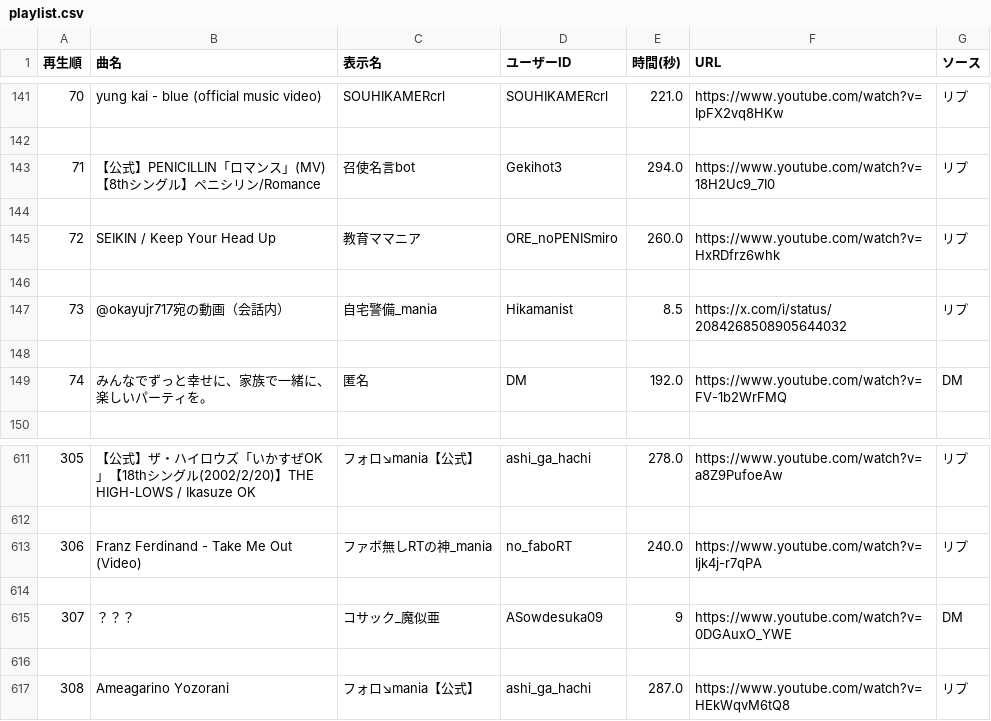
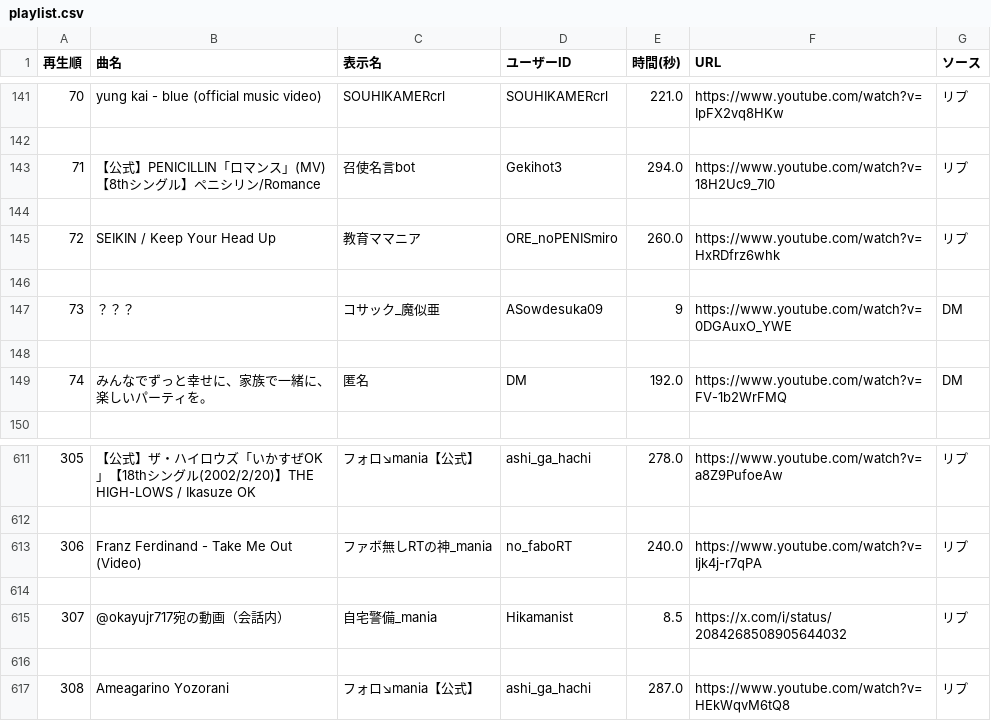
Before and after one commit to maebahesioru/sunsun, a CSV file: public/data/playlist.csv, drawn as a sheet; only a part is shown, gaps mark what is left out; removed rows and columns are numbered as before the commit, all else as after; the diff names each change by its address in the sheet, - before the commit and + after, or states it on an @@ line.

```diff
--- a/public/data/playlist.csv
+++ b/public/data/playlist.csv
-row 147: 73 | @okayujr717宛の動画（会話内） | 自宅警備_mania | Hikamanist | 8.5 | https://x.com/i/status/2084268508905644032 | リプ
+row 147: 73 | ？？？ | コサック_魔似亜 | ASowdesuka09 | 9 | https://www.youtube.com/watch?v=0DGAuxO_YWE | DM
-row 615: 307 | ？？？ | コサック_魔似亜 | ASowdesuka09 | 9 | https://www.youtube.com/watch?v=0DGAuxO_YWE | DM
+row 615: 307 | @okayujr717宛の動画（会話内） | 自宅警備_mania | Hikamanist | 8.5 | https://x.com/i/status/2084268508905644032 | リプ
```
Also changed, not shown: 2 other files.
